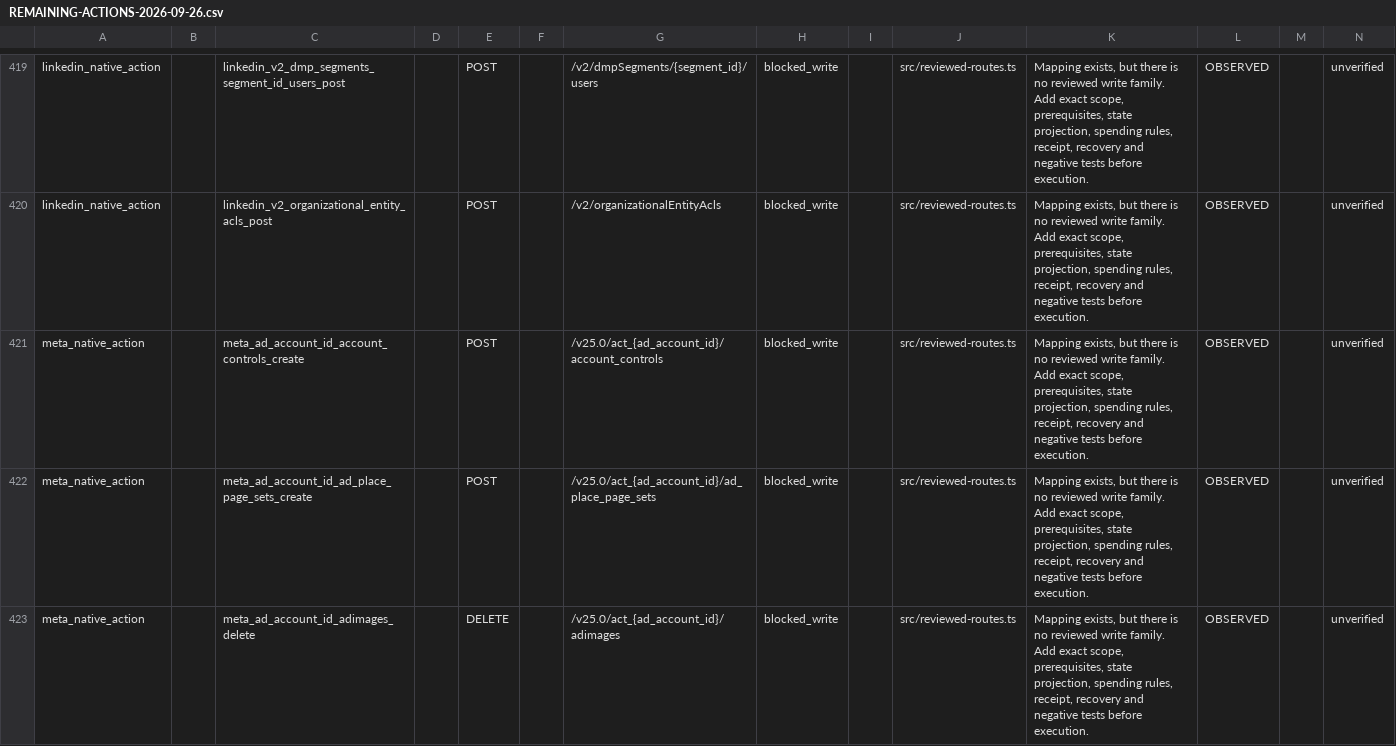
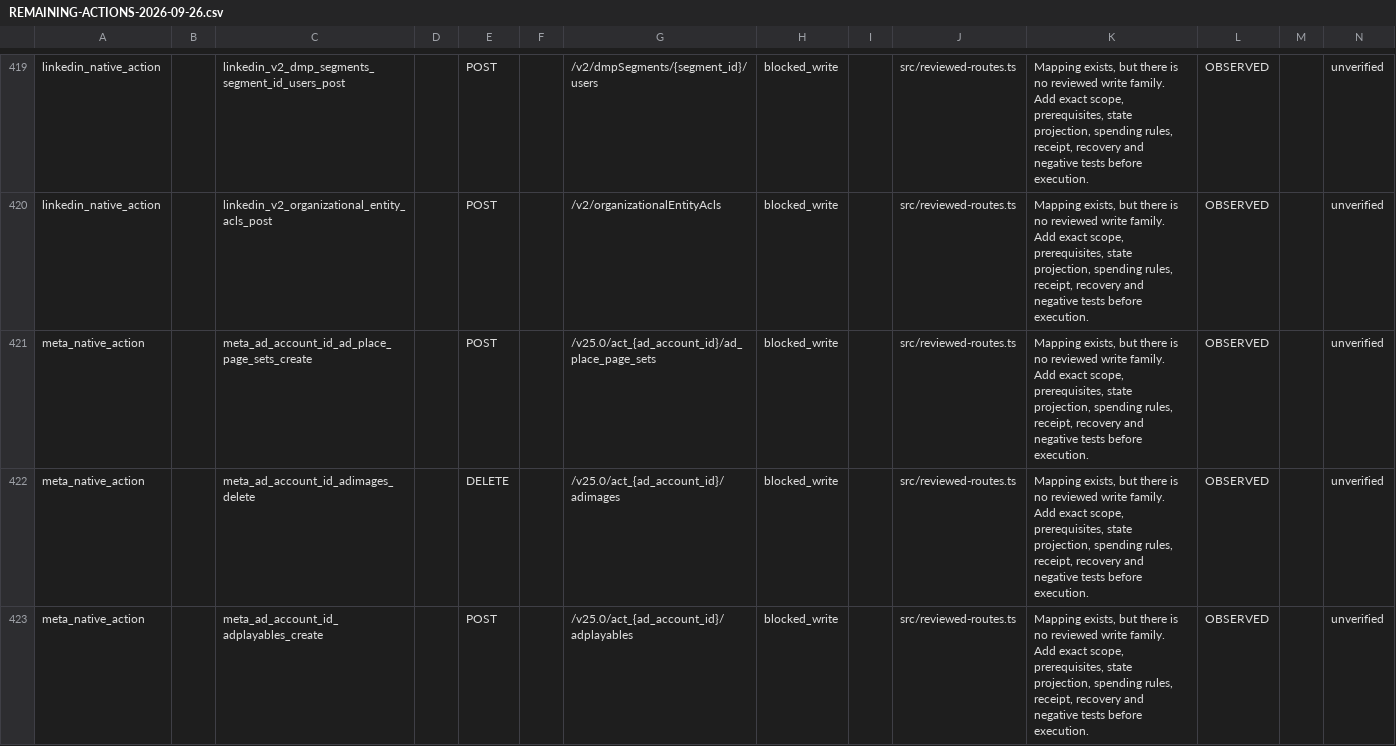
Before and after one commit to magdyezy1/CAMCP, a CSV file: docs/implementation/REMAINING-ACTIONS-2026-09-26.csv, drawn as a sheet; only a part is shown, gaps mark what is left out; the shorter side is filled out with more unchanged rows; the diff covers the shown part only; the diff names each change by its address in the sheet, - before the commit and + after, or states it on an @@ line.

```diff
--- a/docs/implementation/REMAINING-ACTIONS-2026-09-26.csv
+++ b/docs/implementation/REMAINING-ACTIONS-2026-09-26.csv
-row 421: meta_native_action |  | meta_ad_account_id_account_controls_create |  | POST |  | /v25.0/act_{ad_account_id}/account_controls | blocked_write |  | src/reviewed-routes.ts | Mapping exists, but there is no reviewed write family. Add exact scope, prerequisites, state projection, spending rules, receipt, recovery and negative tests before execution. | OBSERVED |  | unverified
```
Also changed, not shown: 1 removed row elsewhere in this file, 21 other files.
